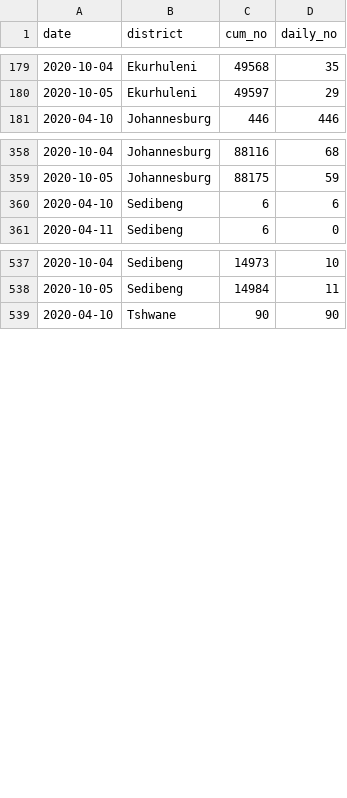
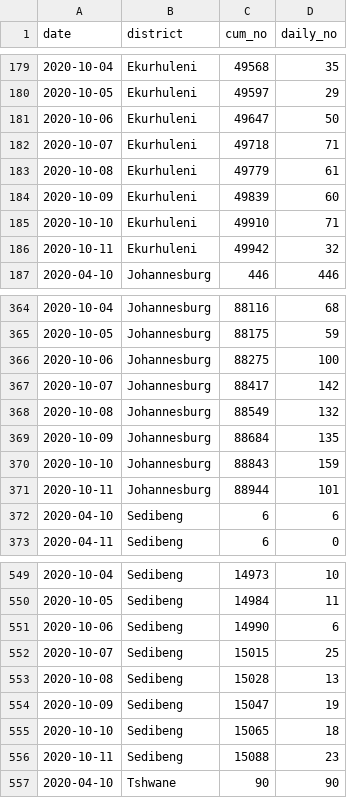
Before and after one commit to SimonRosen173/Covid19SAData, a CSV file: data/confirmed_by_dist_gp_timeline.csv, drawn as a sheet; only a part is shown, gaps mark what is left out; the diff covers the shown part only; the diff names each change by its address in the sheet, - before the commit and + after, or states it on an @@ line.

Commit message:
[auto] Data updated - 2020-10-13  8:00:27.12

```diff
--- a/data/confirmed_by_dist_gp_timeline.csv
+++ b/data/confirmed_by_dist_gp_timeline.csv
+row 181: 2020-10-06 | Ekurhuleni | 49647 | 50
+row 182: 2020-10-07 | Ekurhuleni | 49718 | 71
+row 183: 2020-10-08 | Ekurhuleni | 49779 | 61
+row 184: 2020-10-09 | Ekurhuleni | 49839 | 60
+row 185: 2020-10-10 | Ekurhuleni | 49910 | 71
+row 186: 2020-10-11 | Ekurhuleni | 49942 | 32
+row 366: 2020-10-06 | Johannesburg | 88275 | 100
+row 367: 2020-10-07 | Johannesburg | 88417 | 142
+row 368: 2020-10-08 | Johannesburg | 88549 | 132
+row 369: 2020-10-09 | Johannesburg | 88684 | 135
+row 370: 2020-10-10 | Johannesburg | 88843 | 159
+row 371: 2020-10-11 | Johannesburg | 88944 | 101
+row 551: 2020-10-06 | Sedibeng | 14990 | 6
+row 552: 2020-10-07 | Sedibeng | 15015 | 25
+row 553: 2020-10-08 | Sedibeng | 15028 | 13
+row 554: 2020-10-09 | Sedibeng | 15047 | 19
+row 555: 2020-10-10 | Sedibeng | 15065 | 18
+row 556: 2020-10-11 | Sedibeng | 15088 | 23
```
Also changed, not shown: 18 added rows elsewhere in this file, data/all_cum_data.csv, data/all_daily_data.csv, 44 other files.
